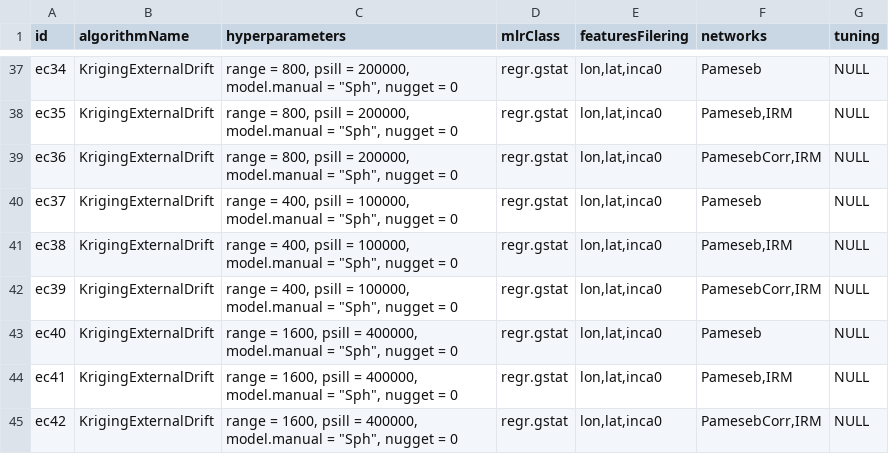
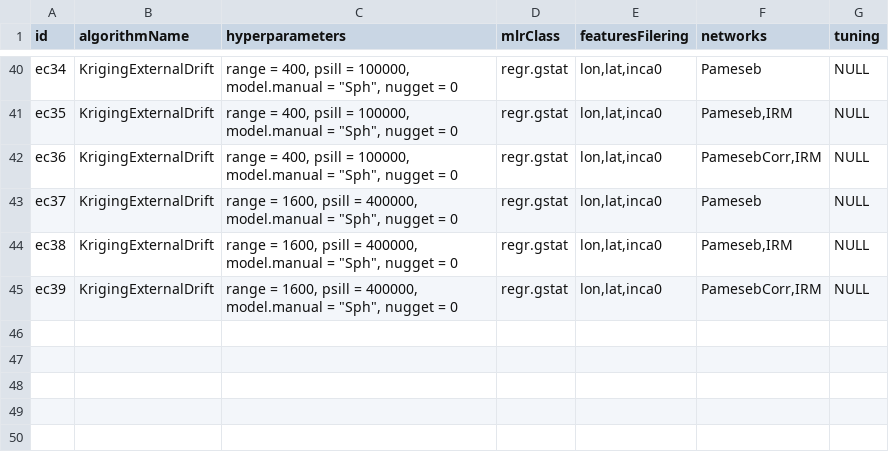
Before and after one commit to JorisZonowatnik/agrometeoR, a CSV file: vignettes/explorative_constructions.csv, drawn as a sheet; only a part is shown, gaps mark what is left out; removed rows and columns are numbered as before the commit, all else as after; the diff covers the shown part only; the diff names each change by its address in the sheet, - before the commit and + after, or states it on an @@ line.

```diff
--- a/vignettes/explorative_constructions.csv
+++ b/vignettes/explorative_constructions.csv
-C40:C42 (hyperparameters): range = 800, psill = 200000, model.manual =…
+C40:C42 (hyperparameters): range = 400, psill = 100000, model.manual =…
-C43:C45 (hyperparameters): range = 400, psill = 100000, model.manual =…
+C43:C45 (hyperparameters): range = 1600, psill = 400000, model.manual =…
-row 43: ec40 | KrigingExternalDrift | range = 1600, psill = 400000, model.manual = "Sph", nugget = 0 | regr.gstat | lon,lat,inca0 | Pameseb | NULL
-row 44: ec41 | KrigingExternalDrift | range = 1600, psill = 400000, model.manual = "Sph", nugget = 0 | regr.gstat | lon,lat,inca0 | Pameseb,IRM | NULL
-row 45: ec42 | KrigingExternalDrift | range = 1600, psill = 400000, model.manual = "Sph", nugget = 0 | regr.gstat | lon,lat,inca0 | PamesebCorr,IRM | NULL
```
Also changed, not shown: 9 added rows, 6 removed rows and 15 edited cells elsewhere in this file, 1 other file.
